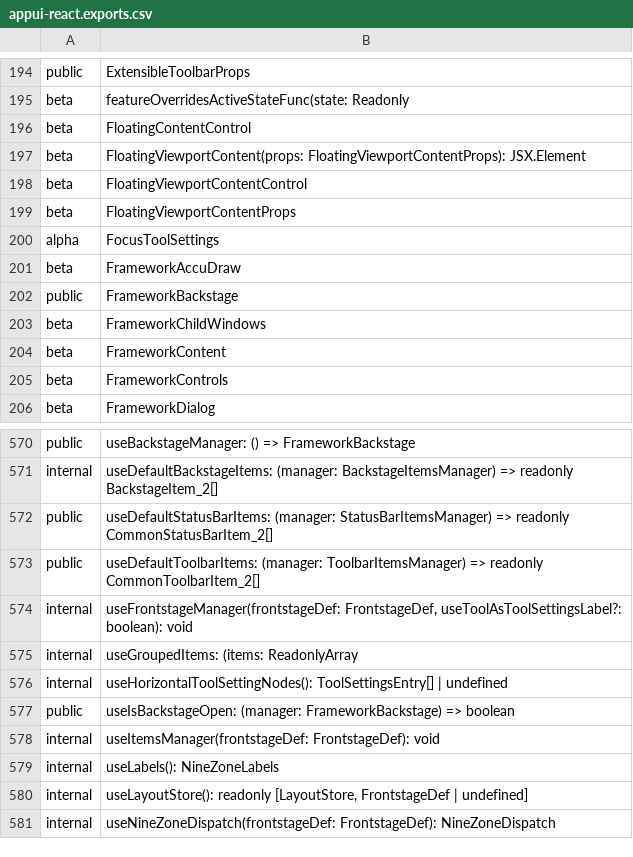
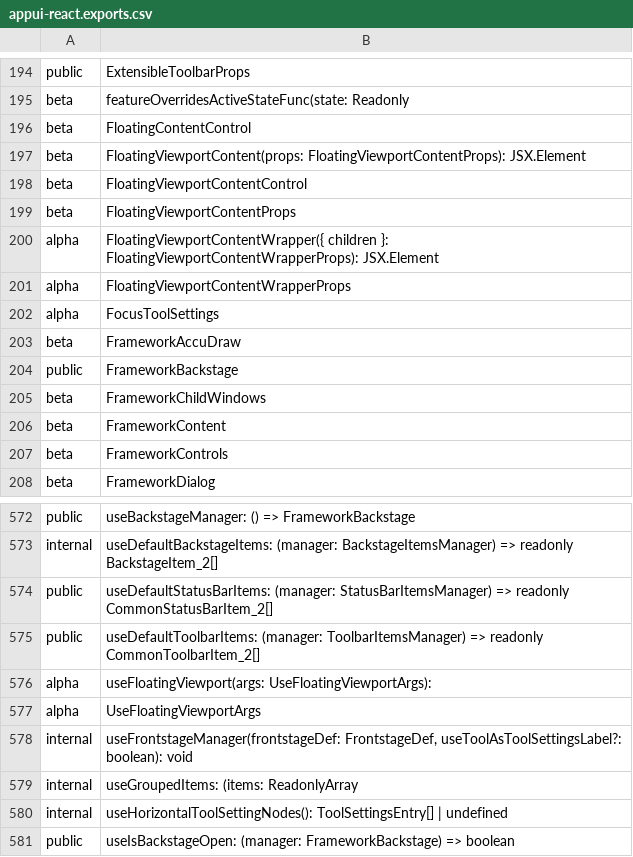
Before and after one commit to iTwin/appui, a CSV file: common/api/summary/appui-react.exports.csv, drawn as a sheet; only a part is shown, gaps mark what is left out; the shorter side is filled out with more unchanged rows.

```diff
--- a/common/api/summary/appui-react.exports.csv
+++ b/common/api/summary/appui-react.exports.csv
@@ -199,2 +199,4 @@ beta;FloatingViewportContentControl
 beta;FloatingViewportContentProps
+alpha;FloatingViewportContentWrapper({ children }: FloatingViewportContentWrapperProps): JSX.Element
+alpha;FloatingViewportContentWrapperProps
 alpha;FocusToolSettings
@@ -573,2 +575,4 @@ public;useDefaultStatusBarItems: (manager: StatusBarItemsManager) => readonly Co
 public;useDefaultToolbarItems: (manager: ToolbarItemsManager) => readonly CommonToolbarItem_2[]
+alpha;useFloatingViewport(args: UseFloatingViewportArgs):
+alpha;UseFloatingViewportArgs
 internal;useFrontstageManager(frontstageDef: FrontstageDef, useToolAsToolSettingsLabel?: boolean): void
```
Also changed, not shown: 1 other file.
